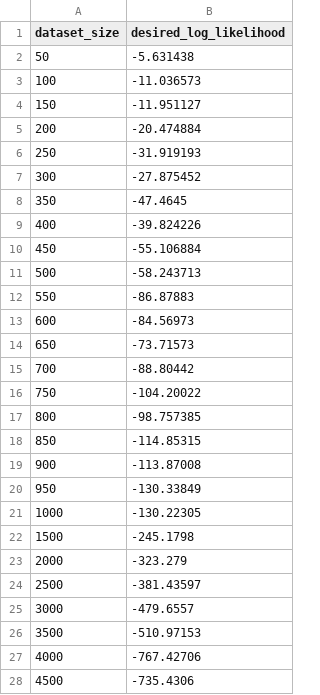
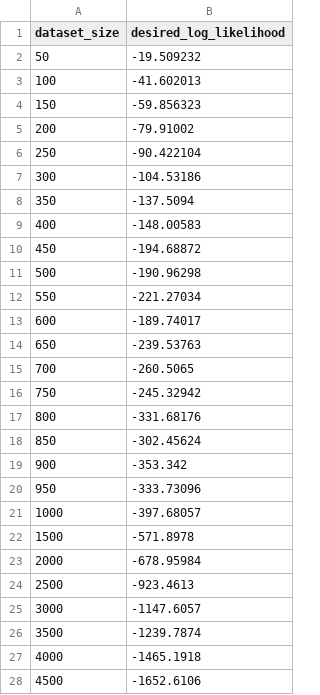
Before and after one commit to Zach-schwark/Honours-Research, a CSV file: Cross_Validation_outputs/Desired_Log_Likelihoods/Random_desired_basic.csv, drawn as a sheet; only a part is shown; the diff covers the shown part only.

```diff
--- a/Cross_Validation_outputs/Desired_Log_Likelihoods/Random_desired_basic.csv
+++ b/Cross_Validation_outputs/Desired_Log_Likelihoods/Random_desired_basic.csv
@@ -1,28 +1,28 @@
 dataset_size,desired_log_likelihood
-50,-5.631438
-100,-11.036573
-150,-11.951127
-200,-20.474884
-250,-31.919193
-300,-27.875452
-350,-47.4645
-400,-39.824226
-450,-55.106884
-500,-58.243713
-550,-86.87883
-600,-84.56973
-650,-73.71573
-700,-88.80442
-750,-104.20022
-800,-98.757385
-850,-114.85315
-900,-113.87008
-950,-130.33849
-1000,-130.22305
-1500,-245.1798
-2000,-323.279
-2500,-381.43597
-3000,-479.6557
-3500,-510.97153
-4000,-767.42706
-4500,-735.4306
+50,-19.509232
+100,-41.602013
+150,-59.856323
+200,-79.91002
+250,-90.422104
+300,-104.53186
+350,-137.5094
+400,-148.00583
+450,-194.68872
+500,-190.96298
+550,-221.27034
+600,-189.74017
+650,-239.53763
+700,-260.5065
+750,-245.32942
+800,-331.68176
+850,-302.45624
+900,-353.342
+950,-333.73096
+1000,-397.68057
+1500,-571.8978
+2000,-678.95984
+2500,-923.4613
+3000,-1147.6057
+3500,-1239.7874
+4000,-1465.1918
+4500,-1652.6106
```
Also changed, not shown: 30 edited cells elsewhere in this file, Cross_Validation_outputs/Desired_Log_Likelihoods/Random_desired_advanced.csv, Cross_Validation_outputs/Desired_Log_Likelihoods/Random_desired_detailed.csv, 7 other files.
